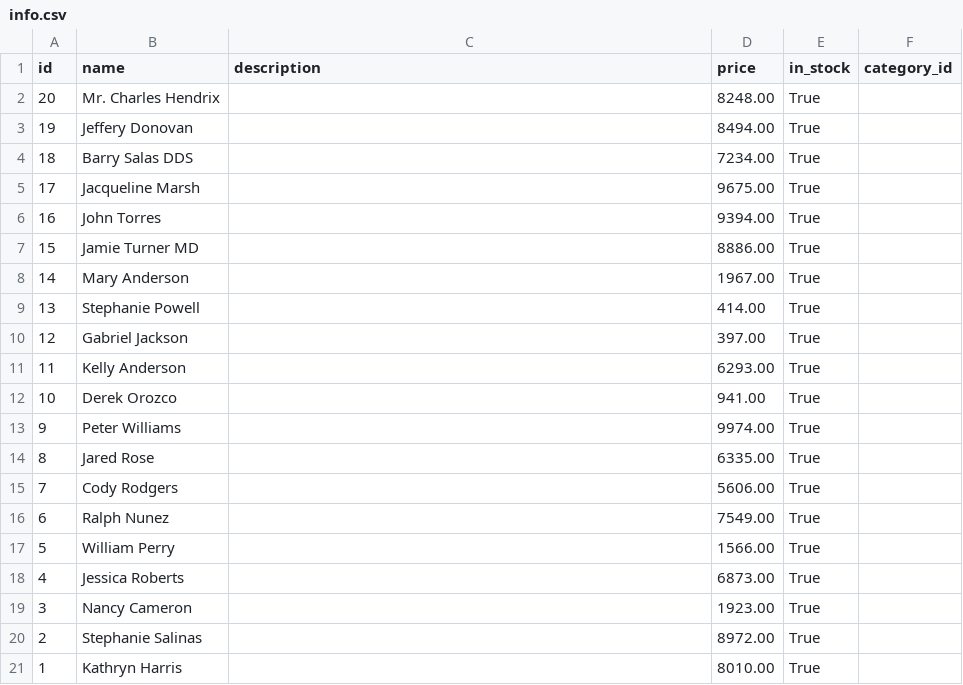
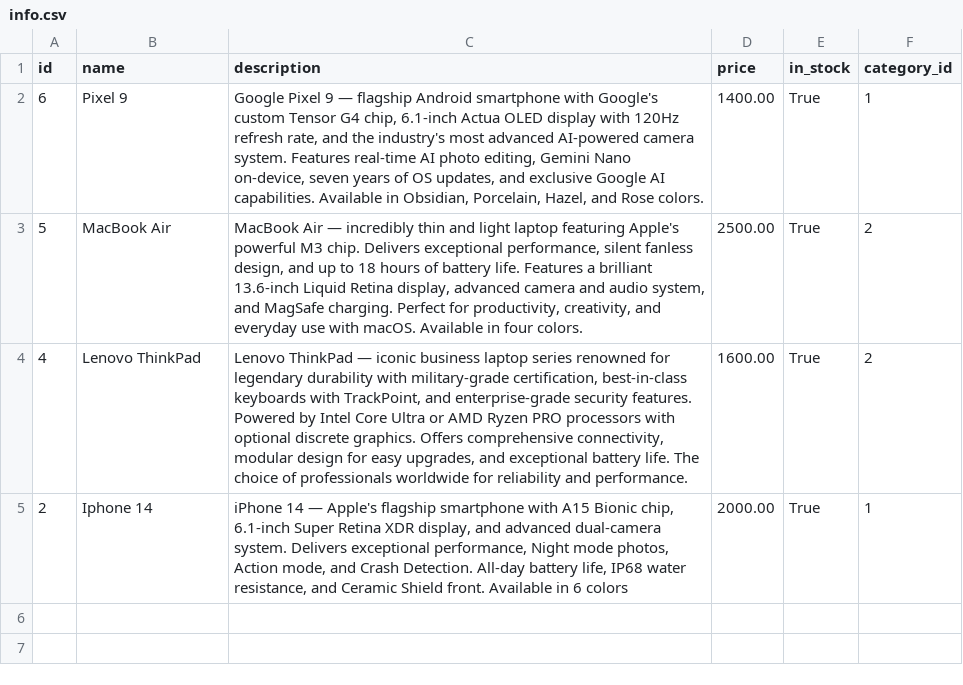
Before and after one commit to aliaksandrsv04/dajngofreeman, a CSV file: info.csv, drawn as a sheet.

```diff
--- a/info.csv
+++ b/info.csv
@@ -1,21 +1,5 @@
 id,name,description,price,in_stock,category_id
-20,Mr. Charles Hendrix,,8248.00,True,
-19,Jeffery Donovan,,8494.00,True,
-18,Barry Salas DDS,,7234.00,True,
-17,Jacqueline Marsh,,9675.00,True,
-16,John Torres,,9394.00,True,
-15,Jamie Turner MD,,8886.00,True,
-14,Mary Anderson,,1967.00,True,
-13,Stephanie Powell,,414.00,True,
-12,Gabriel Jackson,,397.00,True,
-11,Kelly Anderson,,6293.00,True,
-10,Derek Orozco,,941.00,True,
-9,Peter Williams,,9974.00,True,
-8,Jared Rose,,6335.00,True,
-7,Cody Rodgers,,5606.00,True,
-6,Ralph Nunez,,7549.00,True,
-5,William Perry,,1566.00,True,
-4,Jessica Roberts,,6873.00,True,
-3,Nancy Cameron,,1923.00,True,
-2,Stephanie Salinas,,8972.00,True,
-1,Kathryn Harris,,8010.00,True,
+6,Pixel 9,"Google Pixel 9 — flagship Android smartphone with Google's custom Tensor G4 chip, 6.1-inch Actua OLED display with 120Hz refresh rate, and the industry's most advanced AI-powered camera system. Features real-time AI photo editing, Gemini Nano on-device, seven years of OS updates, and exclusive Google AI capabilities. Available in Obsidian, Porcelain, Hazel, and Rose colors.",1400.00,True,1
+5,MacBook Air,"MacBook Air — incredibly thin and light laptop featuring Apple's powerful M3 chip. Delivers exceptional performance, silent fanless design, and up to 18 hours of battery life. Features a brilliant 13.6-inch Liquid Retina display, advanced camera and audio system, and MagSafe charging. Perfect for productivity, creativity, and everyday use with macOS. Available in four colors.",2500.00,True,2
+4,Lenovo ThinkPad,"Lenovo ThinkPad — iconic business laptop series renowned for legendary durability with military-grade certification, best-in-class keyboards with TrackPoint, and enterprise-grade security features. Powered by Intel Core Ultra or AMD Ryzen PRO processors with optional discrete graphics. Offers comprehensive connectivity, modular design for easy upgrades, and exceptional battery life. The choice of professionals worldwide for reliability and performance.",1600.00,True,2
+2,Iphone 14,"iPhone 14 — Apple's flagship smartphone with A15 Bionic chip, 6.1-inch Super Retina XDR display, and advanced dual-camera system. Delivers exceptional performance, Night mode photos, Action mode, and Crash Detection. All-day battery life, IP68 water resistance, and Ceramic Shield front. Available in 6 colors",2000.00,True,1
```
Also changed, not shown: 31 other files.
